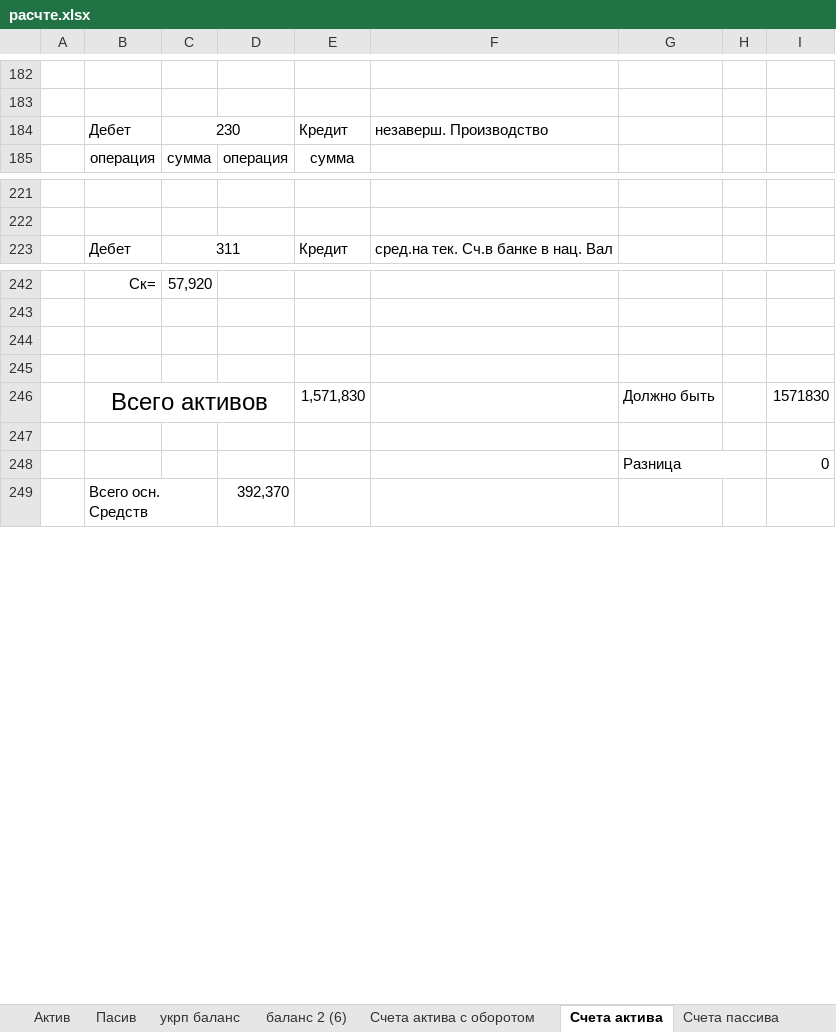
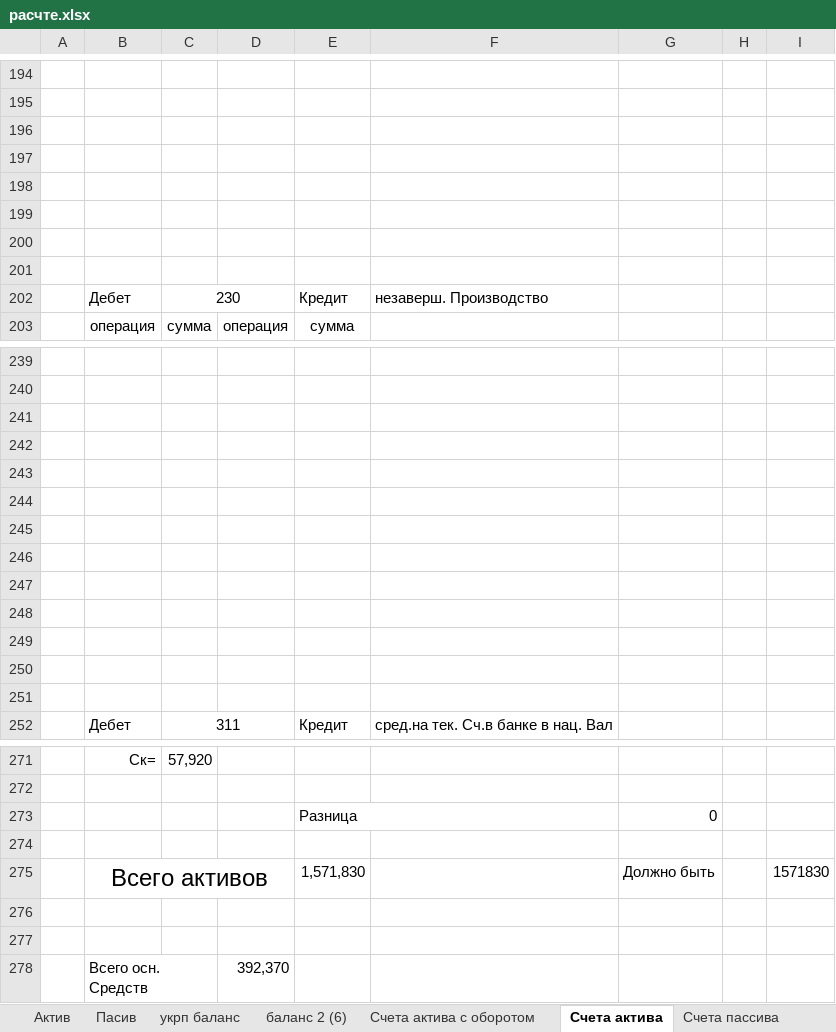
Before and after one commit to Antis28/Institute, an Excel workbook: Контрольные на 4-й семестр/Финансовый учет/Контрольная/расчте.xlsx, sheet Счета актива, drawn as a sheet; only a part is shown, gaps mark what is left out; values as stored, in another font and other column widths than the file's, no borders; removed rows and columns are numbered as before the commit, all else as after; the diff covers the shown part only; the diff names each change by its address in the sheet, - before the commit and + after, or states it on an @@ line.

```diff
--- a/Контрольные на 4-й семестр/Финансовый учет/Контрольная/расчте.xlsx (sheet Счета актива)
+++ b/Контрольные на 4-й семестр/Финансовый учет/Контрольная/расчте.xlsx (sheet Счета актива)
+row 196: (empty)
+row 197: (empty)
+row 198: (empty)
+row 199: (empty)
+row 200: (empty)
+row 201: (empty)
+row 241: (empty)
+row 242: (empty)
+row 243: (empty)
+row 244: (empty)
+row 245: (empty)
+row 246: (empty)
+row 247: (empty)
+row 248: (empty)
+row 249: (empty)
+row 250: (empty)
+row 251: (empty)
-row 273: (empty)
+row 273:  |  |  |  | Разница |  | 0
+E273:F273 merged
-row 277:  |  |  |  |  |  | Разница |  | 0
+row 277: (empty)
-G248:H248 merged
```
Also changed, not shown: 12 added rows elsewhere in this sheet, sheet Счета пассива, sheet оборотная ведомость, formulas that keep their value, 1 other file.
